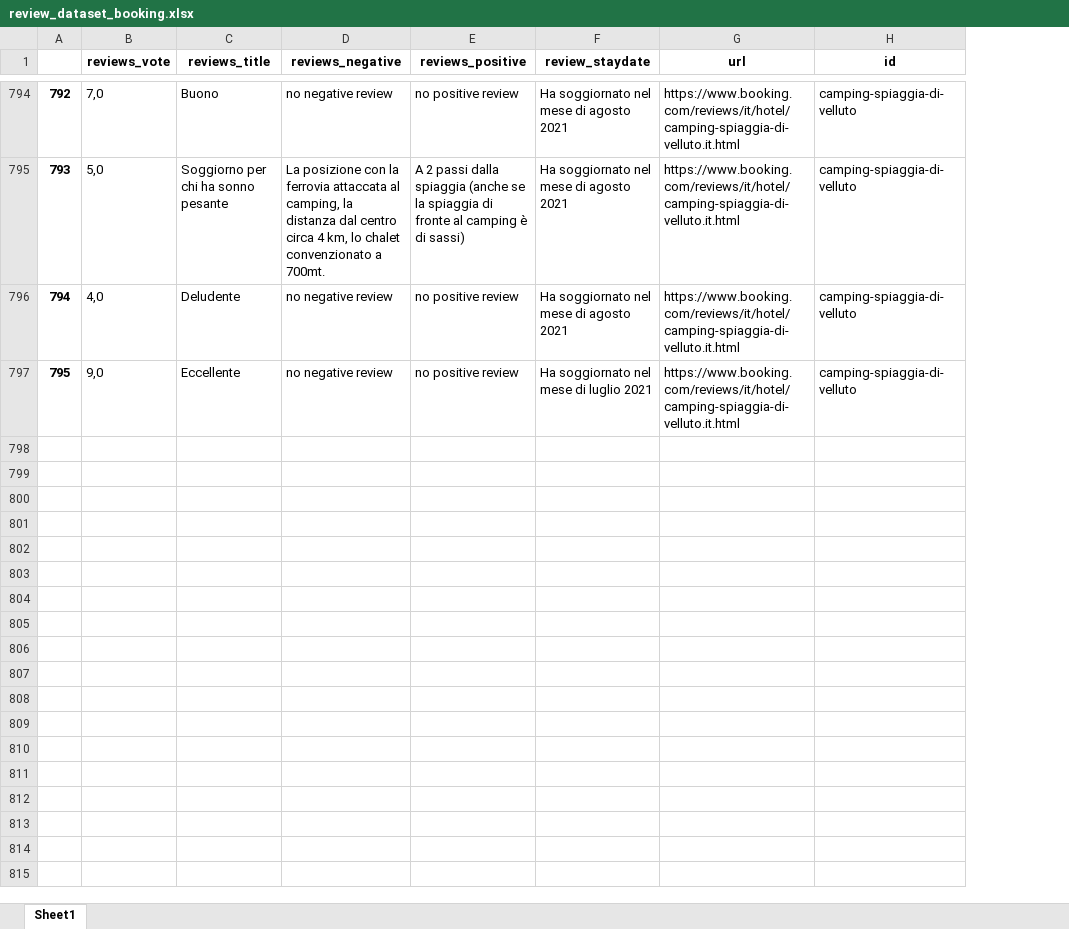
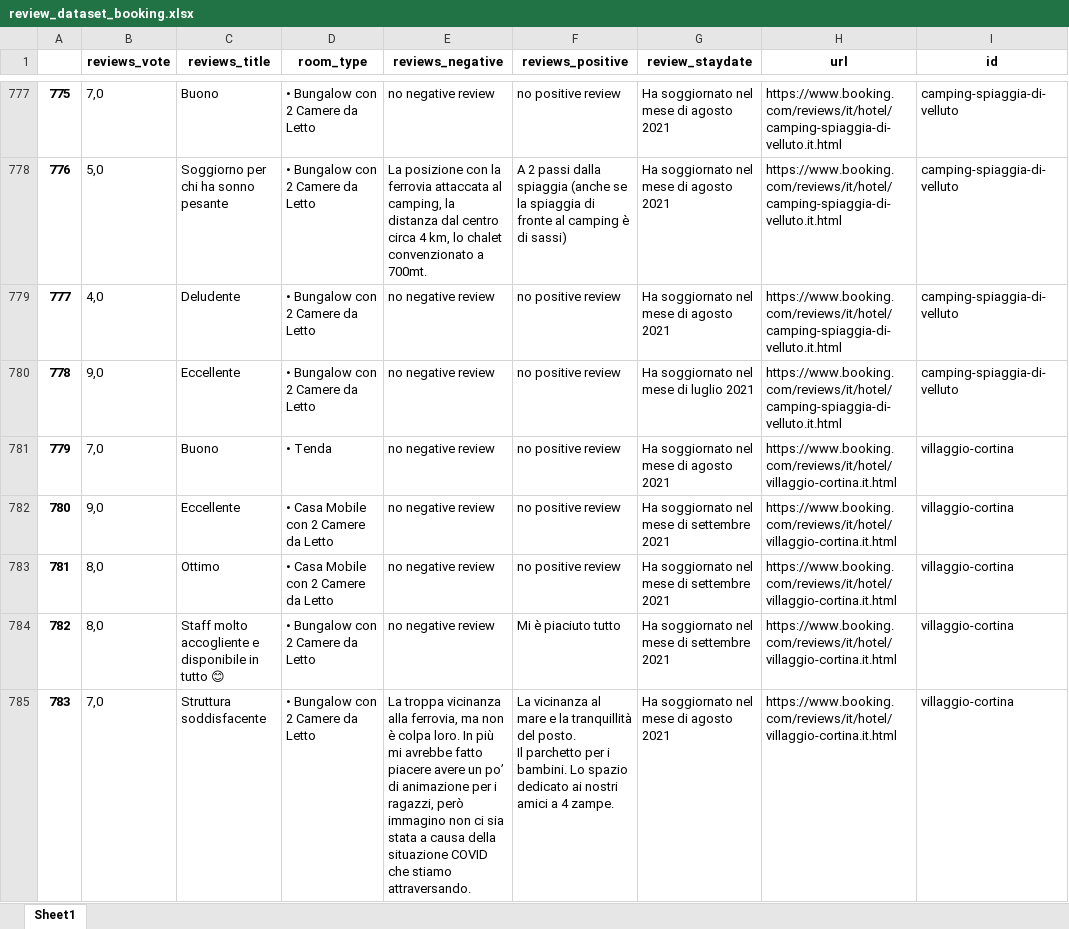
Before and after one commit to Simo-univpm/progetto_bda, an Excel workbook: datasets/review_dataset_booking.xlsx, sheet Sheet1, drawn as a sheet; only a part is shown, gaps mark what is left out; values as stored, in another font and other column widths than the file's, no borders; ↵ is a line break in a cell; the diff covers the shown part only; the diff names each change by its address in the sheet, - before the commit and + after, or states it on an @@ line.

Commit message:
aggiunti url per lo scraping per tripadvisor e aggiunto campo room_type su recensioni booking per calcolare la media per camera

```diff
--- a/datasets/review_dataset_booking.xlsx (sheet Sheet1)
+++ b/datasets/review_dataset_booking.xlsx (sheet Sheet1)
+column D (room_type), rows 777-780: all • Bungalow con 2 Camere da Letto
@@ column A renumbered between rows 31 and 780 @@
+row 781: 779 | 7,0 | Buono | • Tenda | no negative review | no positive review | Ha soggiornato nel mese di agosto 2021 | https://www.booking.com/reviews/it/hotel/villaggio-cortina.it.html | villaggio-cortina
+row 782: 780 | 9,0 | Eccellente | • Casa Mobile con 2 Camere da Letto | no negative review | no positive review | Ha soggiornato nel mese di settembre 2021 | https://www.booking.com/reviews/it/hotel/villaggio-cortina.it.html | villaggio-cortina
+row 783: 781 | 8,0 | Ottimo | • Casa Mobile con 2 Camere da Letto | no negative review | no positive review | Ha soggiornato nel mese di settembre 2021 | https://www.booking.com/reviews/it/hotel/villaggio-cortina.it.html | villaggio-cortina
+row 784: 782 | 8,0 | Staff molto accogliente e disponibile in tutto 😊 | • Bungalow con 2 Camere da Letto | no negative review | Mi è piaciuto tutto | Ha soggiornato nel mese di settembre 2021 | https://www.booking.com/reviews/it/hotel/villaggio-cortina.it.html | villaggio-cortina
+row 785: 783 | 7,0 | Struttura soddisfacente | • Bungalow con 2 Camere da Letto | La troppa vicinanza alla ferrovia, ma non è colpa loro. In più mi avrebbe fatto piacere avere un po’ di animazione per i ragazzi, però immagino non ci sia stata a causa della situazione COVID che stiamo attraversando. | La vicinanza al mare e la tranquillità del posto. ↵ Il parchetto per i bambini. Lo spazio dedicato ai nostri amici a 4 zampe. | Ha soggiornato nel mese di agosto 2021 | https://www.booking.com/reviews/it/hotel/villaggio-cortina.it.html | villaggio-cortina
```
Also changed, not shown: 65 added rows, 20 removed rows, 164 moved rows and 62 edited cells elsewhere in this sheet, datasets/general_data_dataset_booking.xlsx, 11 other files.
